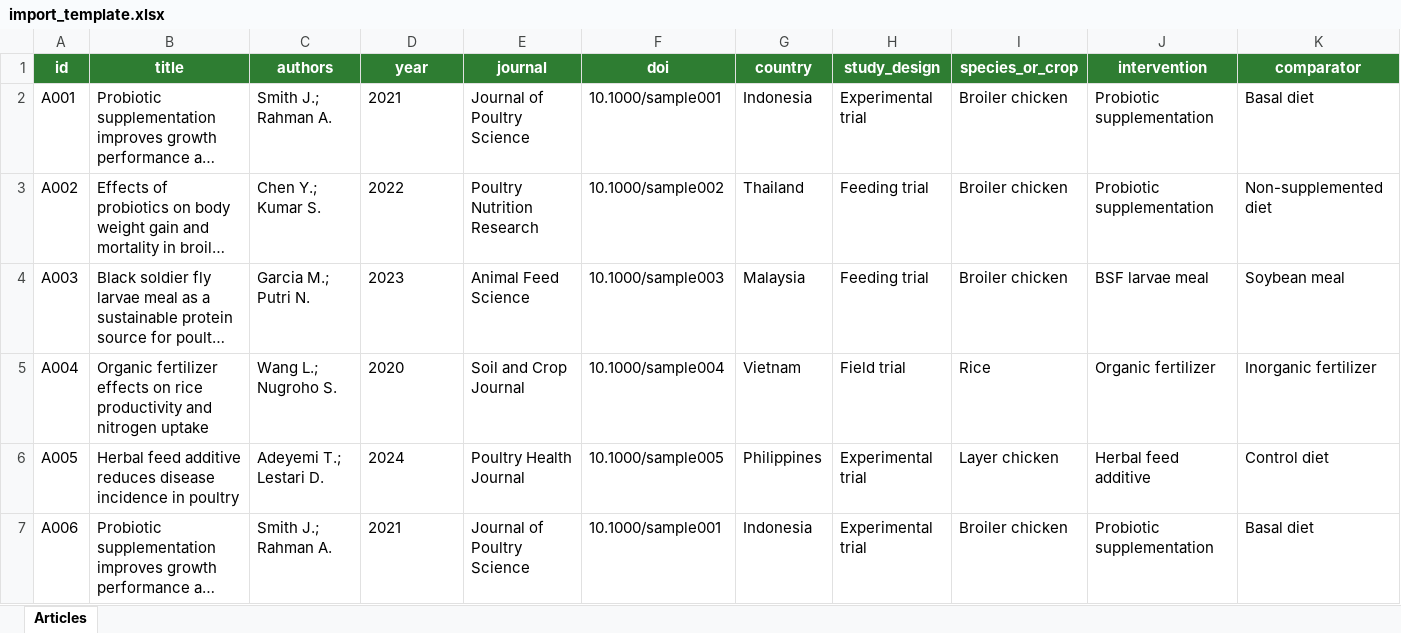
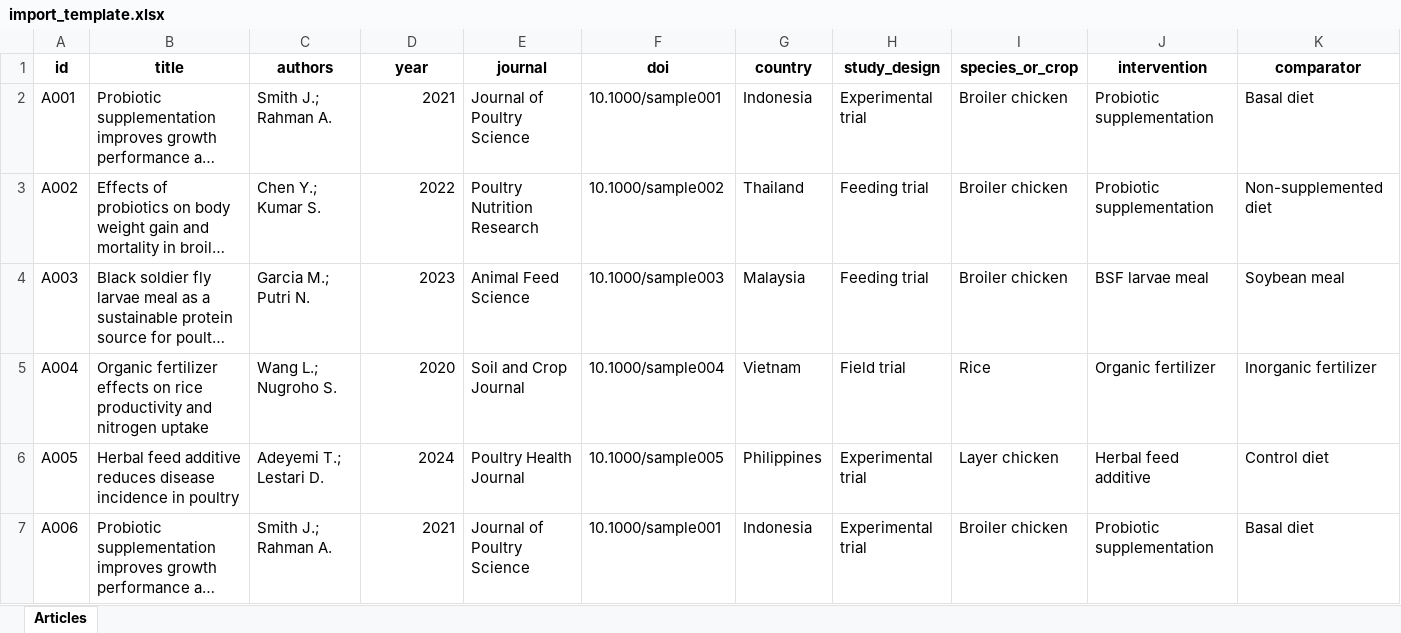
Before and after one commit to adiorany3/SysReview, an Excel workbook: templates/import_template.xlsx, sheet Articles, drawn as a sheet; only a part is shown; long unchanged cells end in …; values as stored, in another font and other column widths than the file's, no borders; table styles not drawn; the diff covers the shown part only; the diff names each change by its address in the sheet, - before the commit and + after, or states it on an @@ line.

```diff
--- a/templates/import_template.xlsx (sheet Articles)
+++ b/templates/import_template.xlsx (sheet Articles)
@@ A1:K1 fill: #2E7D32 → none, text colour: #FFFFFF → black @@
-D2:D7 alignment: left
+D2:D7 alignment: right
```
Also changed, not shown: cell formats elsewhere in this sheet, data/sample_articles.xlsx, 2 other files.
